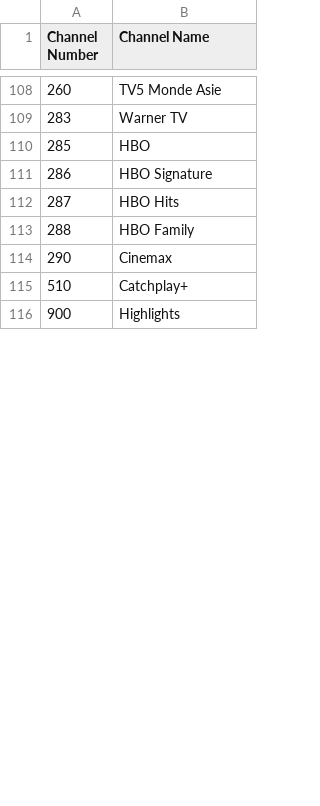
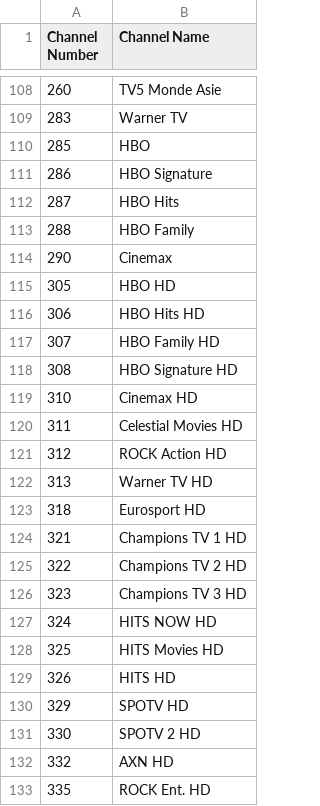
Before and after one commit to TG635-alt126xA/ExtendedMaster113, a CSV file: 274.csv, drawn as a sheet; only a part is shown, gaps mark what is left out; the shorter side is filled out with more unchanged rows; the diff covers the shown part only.

Commit message:
Update 274.csv

```diff
--- a/274.csv
+++ b/274.csv
@@ -114 +114,20 @@ Channel Number,Channel Name
 290,Cinemax
+305,HBO HD
+306,HBO Hits HD
+307,HBO Family HD
+308,HBO Signature HD
+310,Cinemax HD
+311,Celestial Movies HD
+312,ROCK Action HD
+313,Warner TV HD
+318,Eurosport HD
+321,Champions TV 1 HD
+322,Champions TV 2 HD
+323,Champions TV 3 HD
+324,HITS NOW HD
+325,HITS Movies HD
+326,HITS HD
+329,SPOTV HD
+330,SPOTV 2 HD
+332,AXN HD
+335,ROCK Ent. HD
```
Also changed, not shown: 60 added rows, 1 removed row and 4 edited cells elsewhere in this file.
